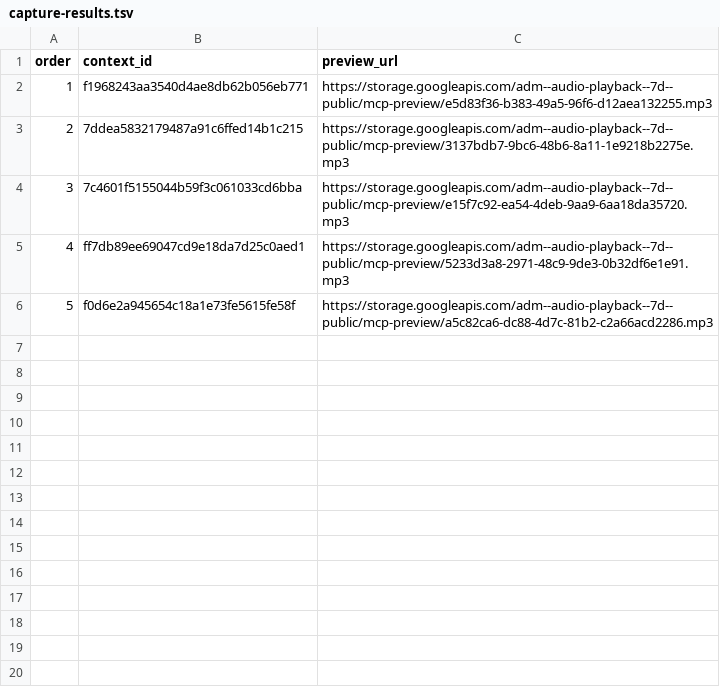
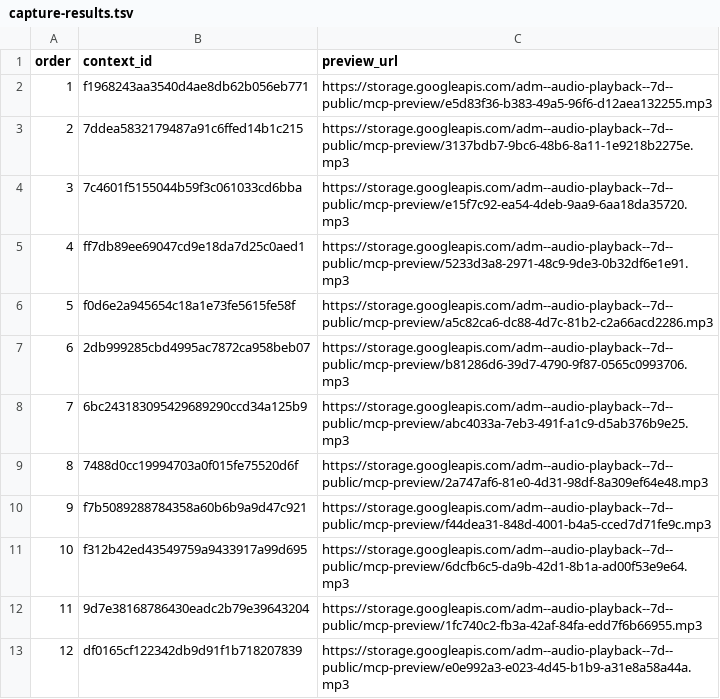
Before and after one commit to Paiea/peg-leg-greg-reader, a TSV file: greg-again/audio/light/takes/004/capture-results.tsv, drawn as a sheet.

Commit message:
Capture Audio Score Light Chapter 004 takes 6-12

```diff
--- a/greg-again/audio/light/takes/004/capture-results.tsv
+++ b/greg-again/audio/light/takes/004/capture-results.tsv
@@ -6 +6,8 @@ order	context_id	preview_url
 5	f0d6e2a945654c18a1e73fe5615fe58f	https://storage.googleapis.com/adm--audio-playback--7d--public/mcp-preview/a5c82ca6-dc88-4d7c-81b2-c2a66acd2286.mp3
+6	2db999285cbd4995ac7872ca958beb07	https://storage.googleapis.com/adm--audio-playback--7d--public/mcp-preview/b81286d6-39d7-4790-9f87-0565c0993706.mp3
+7	6bc243183095429689290ccd34a125b9	https://storage.googleapis.com/adm--audio-playback--7d--public/mcp-preview/abc4033a-7eb3-491f-a1c9-d5ab376b9e25.mp3
+8	7488d0cc19994703a0f015fe75520d6f	https://storage.googleapis.com/adm--audio-playback--7d--public/mcp-preview/2a747af6-81e0-4d31-98df-8a309ef64e48.mp3
+9	f7b5089288784358a60b6b9a9d47c921	https://storage.googleapis.com/adm--audio-playback--7d--public/mcp-preview/f44dea31-848d-4001-b4a5-cced7d71fe9c.mp3
+10	f312b42ed43549759a9433917a99d695	https://storage.googleapis.com/adm--audio-playback--7d--public/mcp-preview/6dcfb6c5-da9b-42d1-8b1a-ad00f53e9e64.mp3
+11	9d7e38168786430eadc2b79e39643204	https://storage.googleapis.com/adm--audio-playback--7d--public/mcp-preview/1fc740c2-fb3a-42af-84fa-edd7f6b66955.mp3
+12	df0165cf122342db9d91f1b718207839	https://storage.googleapis.com/adm--audio-playback--7d--public/mcp-preview/e0e992a3-e023-4d45-b1b9-a31e8a58a44a.mp3
```
